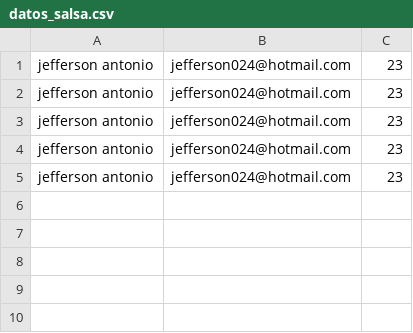
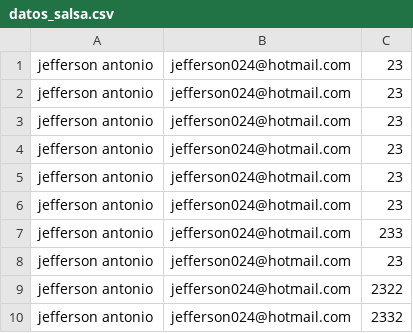
Before and after one commit to Mixtrixjr/Formulario-Salsa-Power, a CSV file: src/app/datos_salsa.csv, drawn as a sheet.

```diff
--- a/src/app/datos_salsa.csv
+++ b/src/app/datos_salsa.csv
@@ -5 +5,6 @@ jefferson antonio,jefferson024@hotmail.com,23
 jefferson antonio,jefferson024@hotmail.com,23
+jefferson antonio,jefferson024@hotmail.com,23
+jefferson antonio,jefferson024@hotmail.com,233
+jefferson antonio,jefferson024@hotmail.com,23
+jefferson antonio,jefferson024@hotmail.com,2322
+jefferson antonio,jefferson024@hotmail.com,2332
```
Also changed, not shown: 5 other files.
